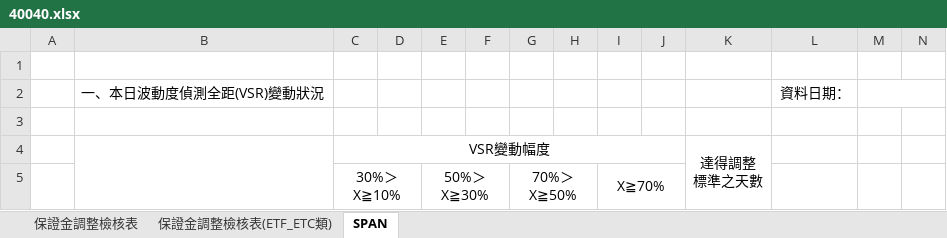
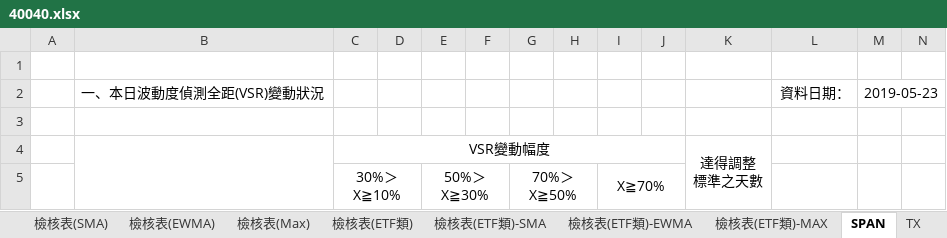
Before and after one commit to haotingchan/RekindlePhoenixCI, an Excel workbook: PhoenixCI/Excel_Template/40040.xlsx, sheet SPAN, drawn as a sheet; only a part is shown; values as stored, in another font and other column widths than the file's, no borders; the diff names each change by its address in the sheet, - before the commit and + after, or states it on an @@ line.

```diff
--- a/PhoenixCI/Excel_Template/40040.xlsx (sheet SPAN)
+++ b/PhoenixCI/Excel_Template/40040.xlsx (sheet SPAN)
-sheet tab: 保證金調整檢核表(ETF_ETC類)
+sheet tab: 檢核表(ETF類)-SMA
+sheet tab: 檢核表(SMA)
+sheet tab: 檢核表(EWMA)
+sheet tab: 檢核表(Max)
+sheet tab: 檢核表(ETF類)
+sheet tab: 檢核表(ETF類)-EWMA
+sheet tab: 檢核表(ETF類)-MAX
+sheet tab: TX
-M2: (empty)
+M2: 2019-05-23
```
Also changed, not shown: sheet 檢核表(ETF類)-SMA, sheet 保證金調整檢核表, other sheet tabs, hidden cells, PhoenixCI/Excel_Template/40011.xlsx, PhoenixCI/Excel_Template/40012.xlsx, 4 other files.
